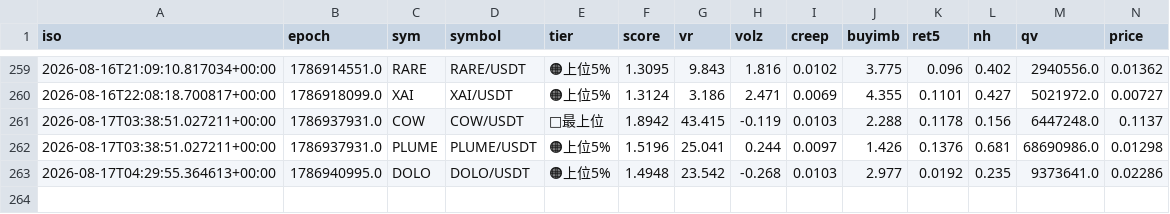
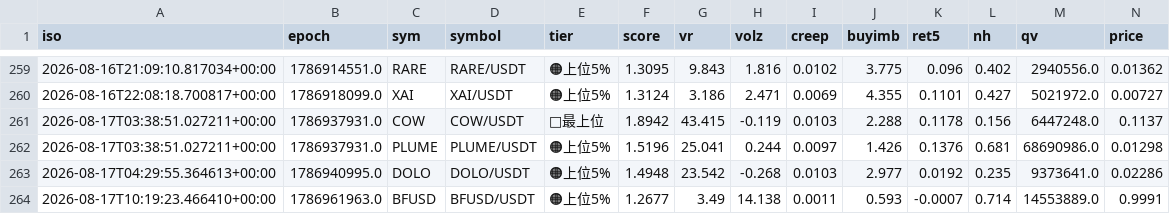
Before and after one commit to divisas072-ui/pump_scan.py, a CSV file: alerts_log.csv, drawn as a sheet; only a part is shown, gaps mark what is left out; rows hold the shown columns only; the diff names each change by its address in the sheet, - before the commit and + after, or states it on an @@ line.

```diff
--- a/alerts_log.csv
+++ b/alerts_log.csv
+row 264: 2026-08-17T10:19:23.466410+00:00 | 1786961963.0 | BFUSD | BFUSD/USDT | 🟠上位5% | 1.2677 | 3.49 | 14.138 | 0.0011 | 0.593 | -0.0007 | 0.714 | 14553889.0 | 0.9991
```
Also changed, not shown: 2 other files.
